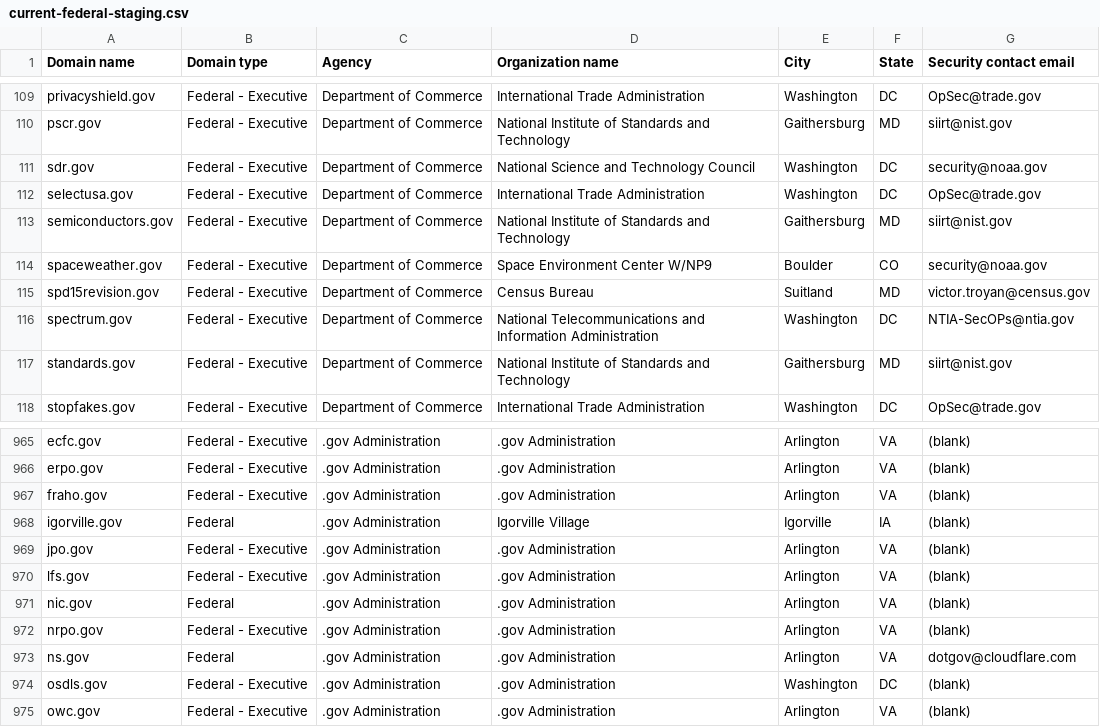
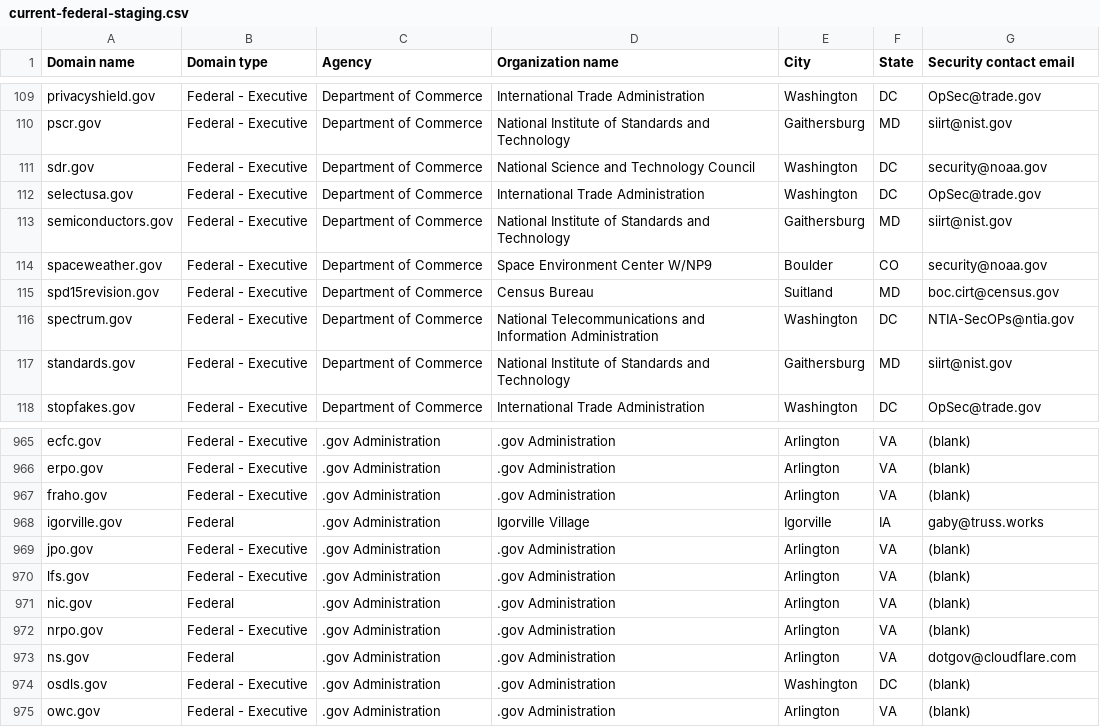
Before and after one commit to cisagov/dotgov-data-staging, a CSV file: current-federal-staging.csv, drawn as a sheet; only a part is shown, gaps mark what is left out.

Commit message:
Flat: latest data (2025-12-04T06:55:46.787Z) {   "date": "2025-12-04T06:55:46.787Z",   "files": [     {       "name": "current-federal-staging.csv",       "deltaBytes": 4,       "source": "https://getgov-staging.app.cloud.gov/api/v1/get-report/current-federal"     },     {       "name": "current-full-staging.csv",       "deltaBytes": 1604,       "source": "https://getgov-staging.app.cloud.gov/api/v1/get-report/current-full"     }   ] }

```diff
--- a/current-federal-staging.csv
+++ b/current-federal-staging.csv
@@ -114,3 +114,3 @@ semiconductors.gov,Federal - Executive,Department of Commerce,National Institute
 spaceweather.gov,Federal - Executive,Department of Commerce,Space Environment Center W/NP9,Boulder,CO,security@noaa.gov
-spd15revision.gov,Federal - Executive,Department of Commerce,Census Bureau,Suitland,MD,victor.troyan@census.gov
+spd15revision.gov,Federal - Executive,Department of Commerce,Census Bureau,Suitland,MD,boc.cirt@census.gov
 spectrum.gov,Federal - Executive,Department of Commerce,National Telecommunications and Information Administration,Washington,DC,NTIA-SecOPs@ntia.gov
@@ -967,3 +967,3 @@ erpo.gov,Federal - Executive,.gov Administration,.gov Administration,Arlington,V
 fraho.gov,Federal - Executive,.gov Administration,.gov Administration,Arlington,VA,(blank)
-igorville.gov,Federal,.gov Administration,Igorville Village,Igorville,IA,(blank)
+igorville.gov,Federal,.gov Administration,Igorville Village,Igorville,IA,gaby@truss.works
 jpo.gov,Federal - Executive,.gov Administration,.gov Administration,Arlington,VA,(blank)
```
Also changed, not shown: 1 other file.
